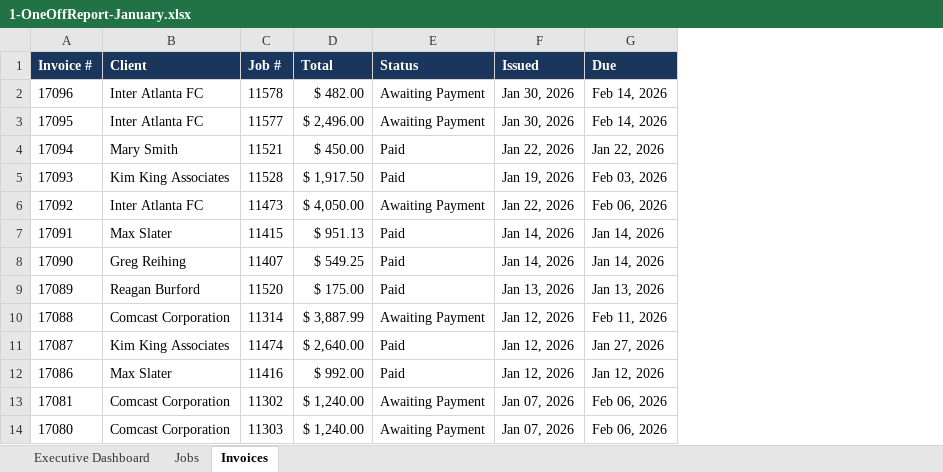
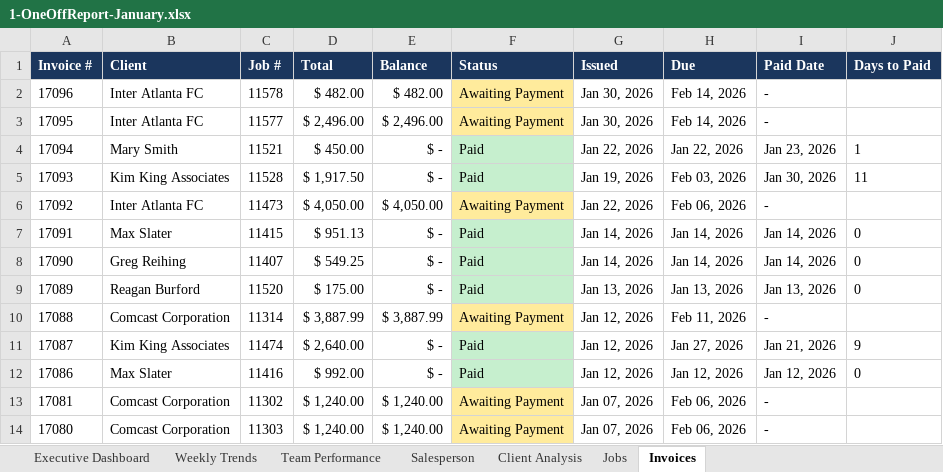
Before and after one commit to Grey-Development/enhancement-reports, an Excel workbook: 1-OneOffReport-January.xlsx, sheet Invoices, drawn as a sheet; values as stored, in another font and other column widths than the file's, no borders; conditional formats not drawn; addresses are those after the commit; the diff names each change by its address in the sheet, - before the commit and + after, or states it on an @@ line.

```diff
--- a/1-OneOffReport-January.xlsx (sheet Invoices)
+++ b/1-OneOffReport-January.xlsx (sheet Invoices)
+sheet tab: Weekly Trends
+sheet tab: Team Performance
+sheet tab: Salesperson
+sheet tab: Client Analysis
+column E (Balance), rows 2-14: $ 482.00 | $ 2,496.00 | $ - | $ - | $ 4,050.00 | $ - | $ - | $ - | $ 3,887.99 | $ - | $ - | $ 1,240.00 | $ 1,240.00
+column I (Paid Date), rows 2-14: - | - | Jan 23, 2026 | Jan 30, 2026 | - | Jan 14, 2026 | Jan 14, 2026 | Jan 13, 2026 | - | Jan 21, 2026 | Jan 12, 2026 | - | -
+column J (Days to Paid), rows 4-12: 1 | 11 |  | 0 | 0 | 0 |  | 9 | 0
-F2:F3 fill: none
+F2:F3 fill: #FFEB9C
-F4:F5 fill: none
+F4:F5 fill: #C6EFCE
-F6 fill: none
+F6 fill: #FFEB9C
-F7:F9 fill: none
+F7:F9 fill: #C6EFCE
-F10 fill: none
+F10 fill: #FFEB9C
-F11:F12 fill: none
+F11:F12 fill: #C6EFCE
-F13:F14 fill: none
+F13:F14 fill: #FFEB9C
```
Also changed, not shown: sheet Executive Dashboard, sheet Jobs, 1 other file.
